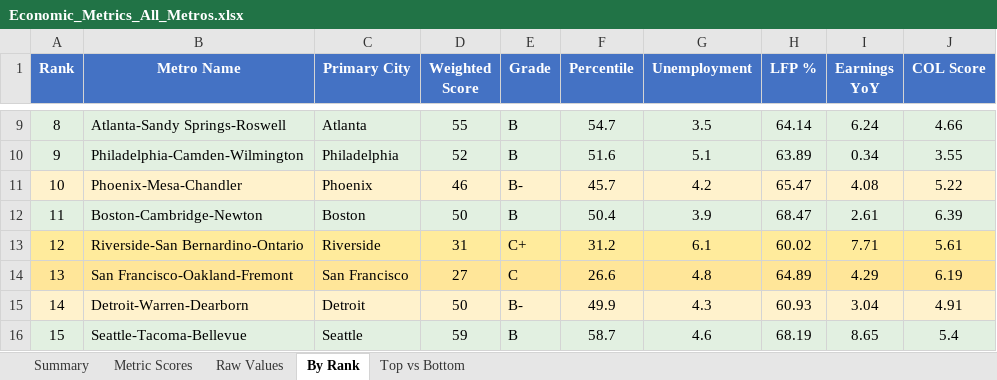
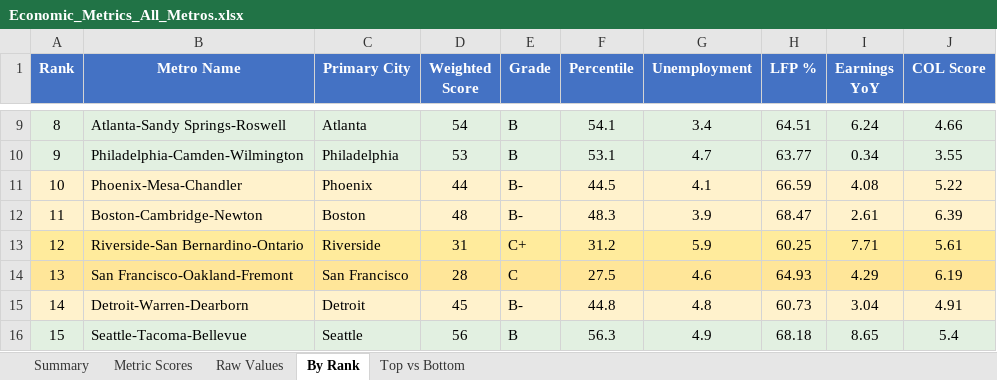
Before and after one commit to danielwipert/city.economic.health, an Excel workbook: Economic_Metrics_All_Metros.xlsx, sheet By Rank, drawn as a sheet; only a part is shown, gaps mark what is left out; values as stored, in another font and other column widths than the file's, no borders; the diff covers the shown part only; the diff names each change by its address in the sheet, - before the commit and + after, or states it on an @@ line.

```diff
--- a/Economic_Metrics_All_Metros.xlsx (sheet By Rank)
+++ b/Economic_Metrics_All_Metros.xlsx (sheet By Rank)
-D9 (Weighted Score): 55
+D9 (Weighted Score): 54
-F9 (Percentile): 54.7
+F9 (Percentile): 54.1
-G9 (Unemployment): 3.5
+G9 (Unemployment): 3.4
-H9 (LFP %): 64.14
+H9 (LFP %): 64.51
-D10 (Weighted Score): 52
+D10 (Weighted Score): 53
-F10 (Percentile): 51.6
+F10 (Percentile): 53.1
-G10 (Unemployment): 5.1
+G10 (Unemployment): 4.7
-H10 (LFP %): 63.89
+H10 (LFP %): 63.77
-D11 (Weighted Score): 46
+D11 (Weighted Score): 44
-F11 (Percentile): 45.7
+F11 (Percentile): 44.5
-G11 (Unemployment): 4.2
+G11 (Unemployment): 4.1
-H11 (LFP %): 65.47
+H11 (LFP %): 66.59
-A12:J12 fill: #E2F0E1
+A12:J12 fill: #FFF2CC
-D12 (Weighted Score): 50
+D12 (Weighted Score): 48
-E12 (Grade): B
+E12 (Grade): B-
-F12 (Percentile): 50.4
+F12 (Percentile): 48.3
-G13 (Unemployment): 6.1
+G13 (Unemployment): 5.9
-H13 (LFP %): 60.02
+H13 (LFP %): 60.25
-D14 (Weighted Score): 27
+D14 (Weighted Score): 28
-F14 (Percentile): 26.6
+F14 (Percentile): 27.5
-G14 (Unemployment): 4.8
+G14 (Unemployment): 4.6
-H14 (LFP %): 64.89
+H14 (LFP %): 64.93
-D15 (Weighted Score): 50
+D15 (Weighted Score): 45
-F15 (Percentile): 49.9
+F15 (Percentile): 44.8
-G15 (Unemployment): 4.3
+G15 (Unemployment): 4.8
-H15 (LFP %): 60.93
+H15 (LFP %): 60.73
-D16 (Weighted Score): 59
+D16 (Weighted Score): 56
-F16 (Percentile): 58.7
+F16 (Percentile): 56.3
-G16 (Unemployment): 4.6
+G16 (Unemployment): 4.9
-H16 (LFP %): 68.19
+H16 (LFP %): 68.18
```
Also changed, not shown: 143 edited cells and cell formats elsewhere in this sheet, sheet Raw Values, sheet Metric Scores, sheet Summary, sheet Top vs Bottom, 54 other files.
